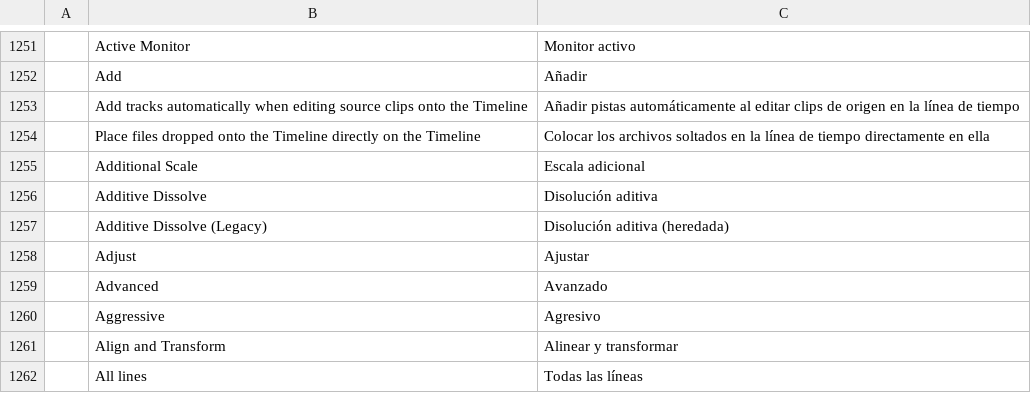
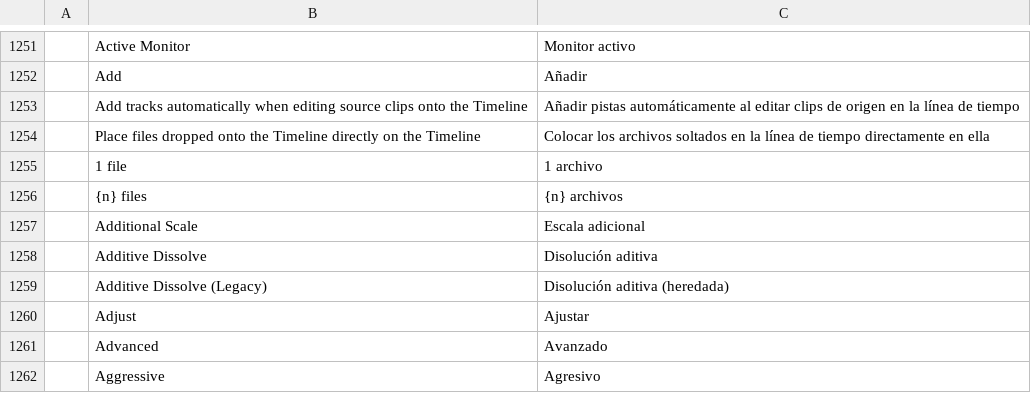
Before and after one commit to guloff/jilo-studio, a TSV file: crates/ui-egui/src/i18n/es.tsv, drawn as a sheet; only a part is shown, gaps mark what is left out; the shorter side is filled out with more unchanged rows; the diff names each change by its address in the sheet, - before the commit and + after, or states it on an @@ line.

```diff
--- a/crates/ui-egui/src/i18n/es.tsv
+++ b/crates/ui-egui/src/i18n/es.tsv
+row 1255:  | 1 file | 1 archivo
+row 1256:  | {n} files | {n} archivos
```
Also changed, not shown: 2 other files.
